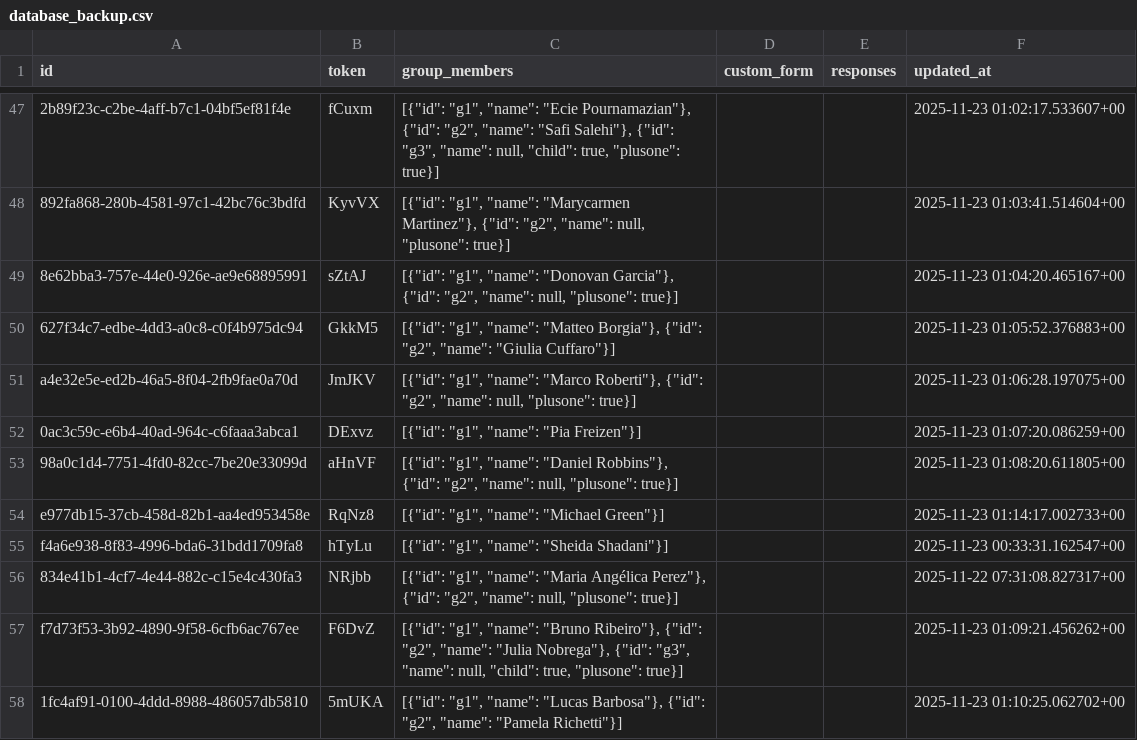
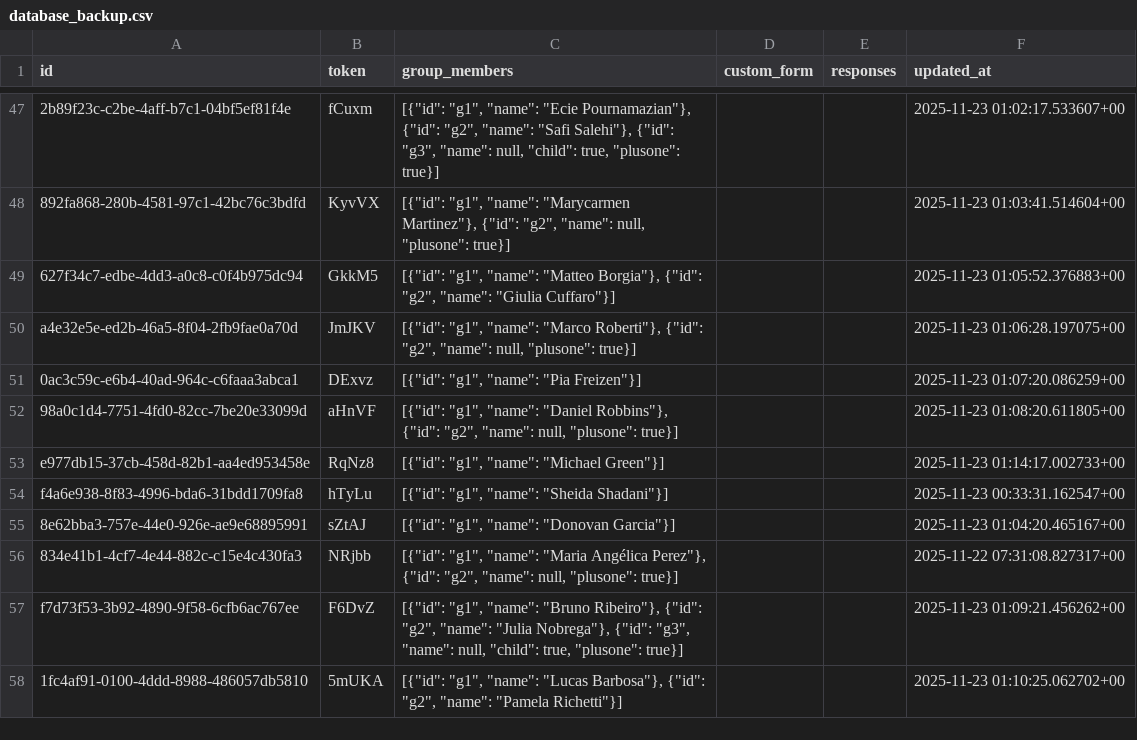
Before and after one commit to atteggiani/wedding-website, a CSV file: backups/database_backup.csv, drawn as a sheet; only a part is shown, gaps mark what is left out; removed rows and columns are numbered as before the commit, all else as after; the diff names each change by its address in the sheet, - before the commit and + after, or states it on an @@ line.

```diff
--- a/backups/database_backup.csv
+++ b/backups/database_backup.csv
-row 49: 8e62bba3-757e-44e0-926e-ae9e68895991 | sZtAJ | [{"id": "g1", "name": "Donovan Garcia"}, {"id": "g2", "name": null, "plusone": true}] |  |  | 2025-11-23 01:04:20.465167+00
+row 55: 8e62bba3-757e-44e0-926e-ae9e68895991 | sZtAJ | [{"id": "g1", "name": "Donovan Garcia"}] |  |  | 2025-11-23 01:04:20.465167+00
```
